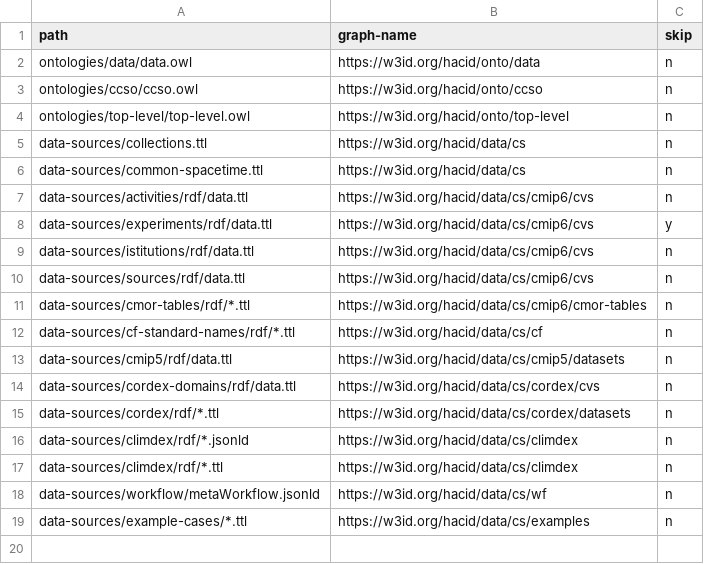
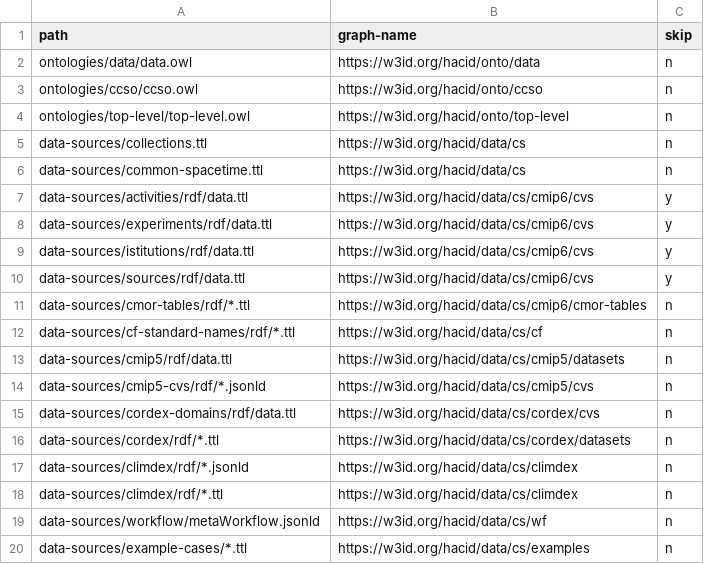
Before and after one commit to hacid-project/climate-services-kg, a CSV file: graph_names.csv, drawn as a sheet.

Commit message:
Use CMIP5 CVs (coherent with datasets)

```diff
--- a/graph_names.csv
+++ b/graph_names.csv
@@ -6,6 +6,6 @@ data-sources/collections.ttl,https://w3id.org/hacid/data/cs,n
 data-sources/common-spacetime.ttl,https://w3id.org/hacid/data/cs,n
-data-sources/activities/rdf/data.ttl,https://w3id.org/hacid/data/cs/cmip6/cvs,n
+data-sources/activities/rdf/data.ttl,https://w3id.org/hacid/data/cs/cmip6/cvs,y
 data-sources/experiments/rdf/data.ttl,https://w3id.org/hacid/data/cs/cmip6/cvs,y
-data-sources/istitutions/rdf/data.ttl,https://w3id.org/hacid/data/cs/cmip6/cvs,n
-data-sources/sources/rdf/data.ttl,https://w3id.org/hacid/data/cs/cmip6/cvs,n
+data-sources/istitutions/rdf/data.ttl,https://w3id.org/hacid/data/cs/cmip6/cvs,y
+data-sources/sources/rdf/data.ttl,https://w3id.org/hacid/data/cs/cmip6/cvs,y
 data-sources/cmor-tables/rdf/*.ttl,https://w3id.org/hacid/data/cs/cmip6/cmor-tables,n
@@ -13,2 +13,3 @@ data-sources/cf-standard-names/rdf/*.ttl,https://w3id.org/hacid/data/cs/cf,n
 data-sources/cmip5/rdf/data.ttl,https://w3id.org/hacid/data/cs/cmip5/datasets,n
+data-sources/cmip5-cvs/rdf/*.jsonld,https://w3id.org/hacid/data/cs/cmip5/cvs,n
 data-sources/cordex-domains/rdf/data.ttl,https://w3id.org/hacid/data/cs/cordex/cvs,n
```
Also changed, not shown: 5 other files.
